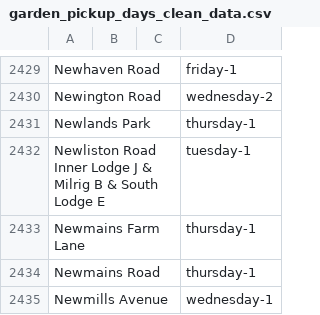
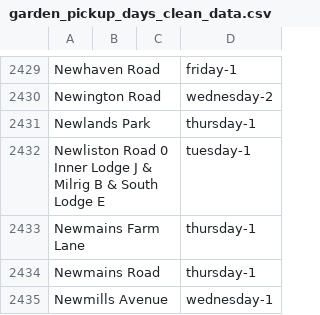
Before and after one commit to davidbujok/Bin_App, a CSV file: scraper/newData/garden_pickup_days_clean_data.csv, drawn as a sheet; only a part is shown, gaps mark what is left out.

Commit message:
Final stge of data sanitise

```diff
--- a/scraper/newData/garden_pickup_days_clean_data.csv
+++ b/scraper/newData/garden_pickup_days_clean_data.csv
@@ -2431,3 +2431,3 @@ Newington Road 			wednesday-2
 Newlands Park 			thursday-1
-Newliston Road Inner Lodge J & Milrig B & South Lodge E			tuesday-1
+Newliston Road 0 Inner Lodge J & Milrig B & South Lodge E			tuesday-1
 Newmains Farm Lane 			thursday-1
```
Also changed, not shown: 6 other files.
